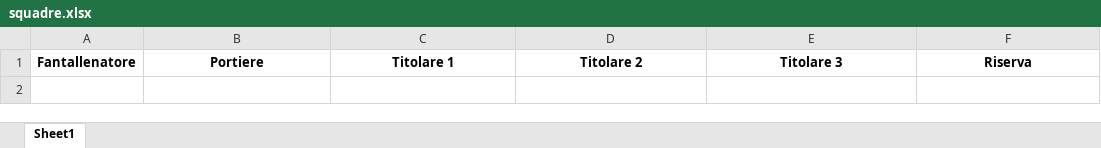
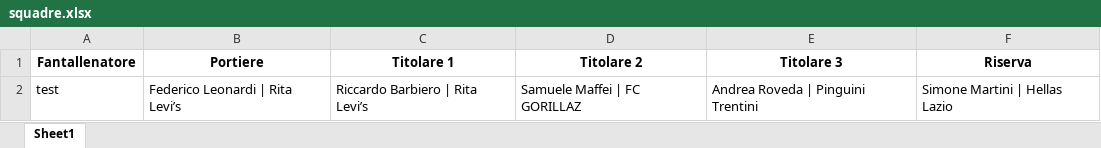
Before and after one commit to chumpblocckami/fantacalciosplash_lizzana, an Excel workbook: assets/2025/squadre.xlsx, sheet Sheet1, drawn as a sheet; values as stored, in another font and other column widths than the file's, no borders; the diff names each change by its address in the sheet, - before the commit and + after, or states it on an @@ line.

Commit message:
Added test team

```diff
--- a/assets/2025/squadre.xlsx (sheet Sheet1)
+++ b/assets/2025/squadre.xlsx (sheet Sheet1)
+row 2: test | Federico Leonardi | Rita Levi’s | Riccardo Barbiero | Rita Levi’s | Samuele Maffei | FC GORILLAZ | Andrea Roveda | Pinguini Trentini | Simone Martini | Hellas Lazio
```
